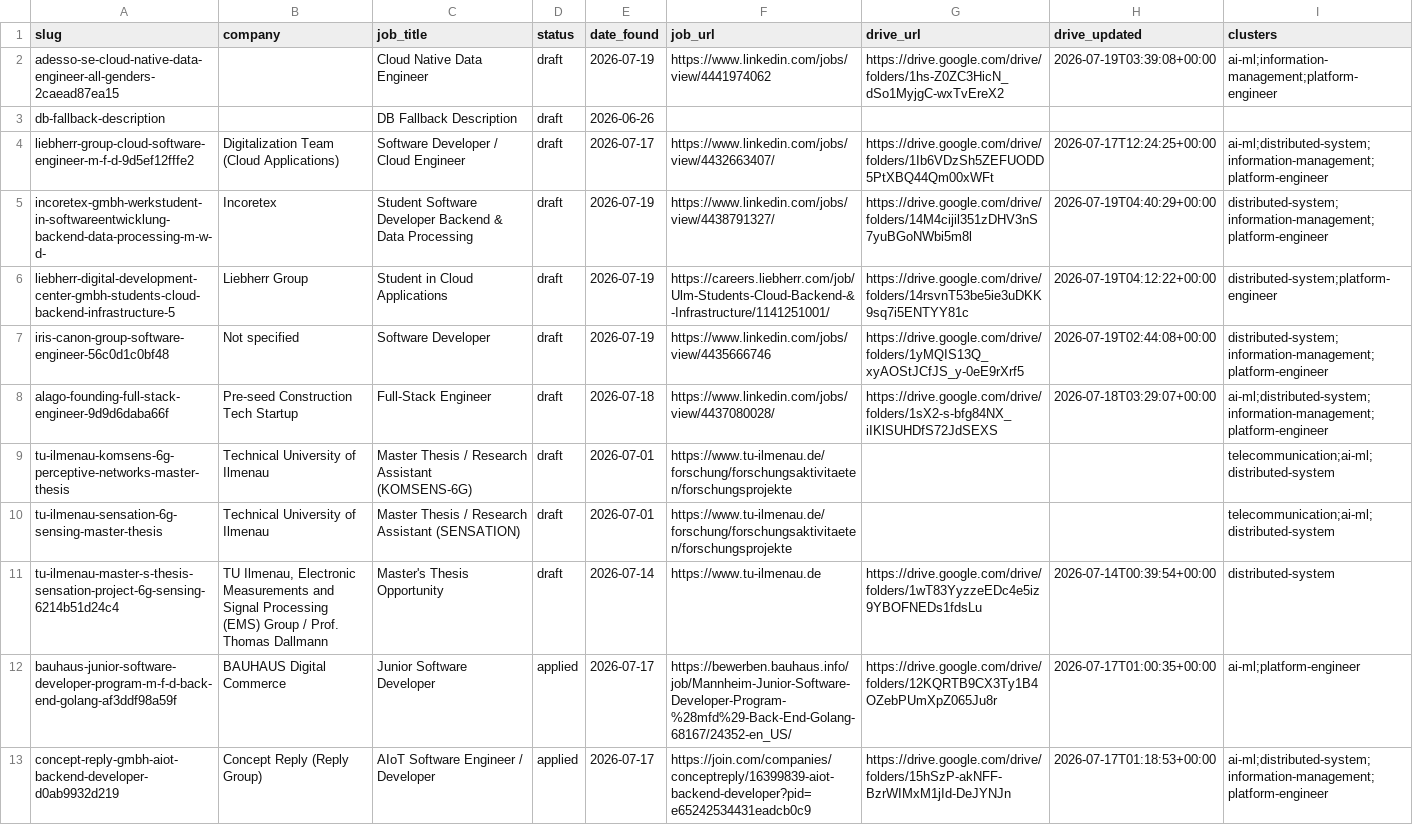
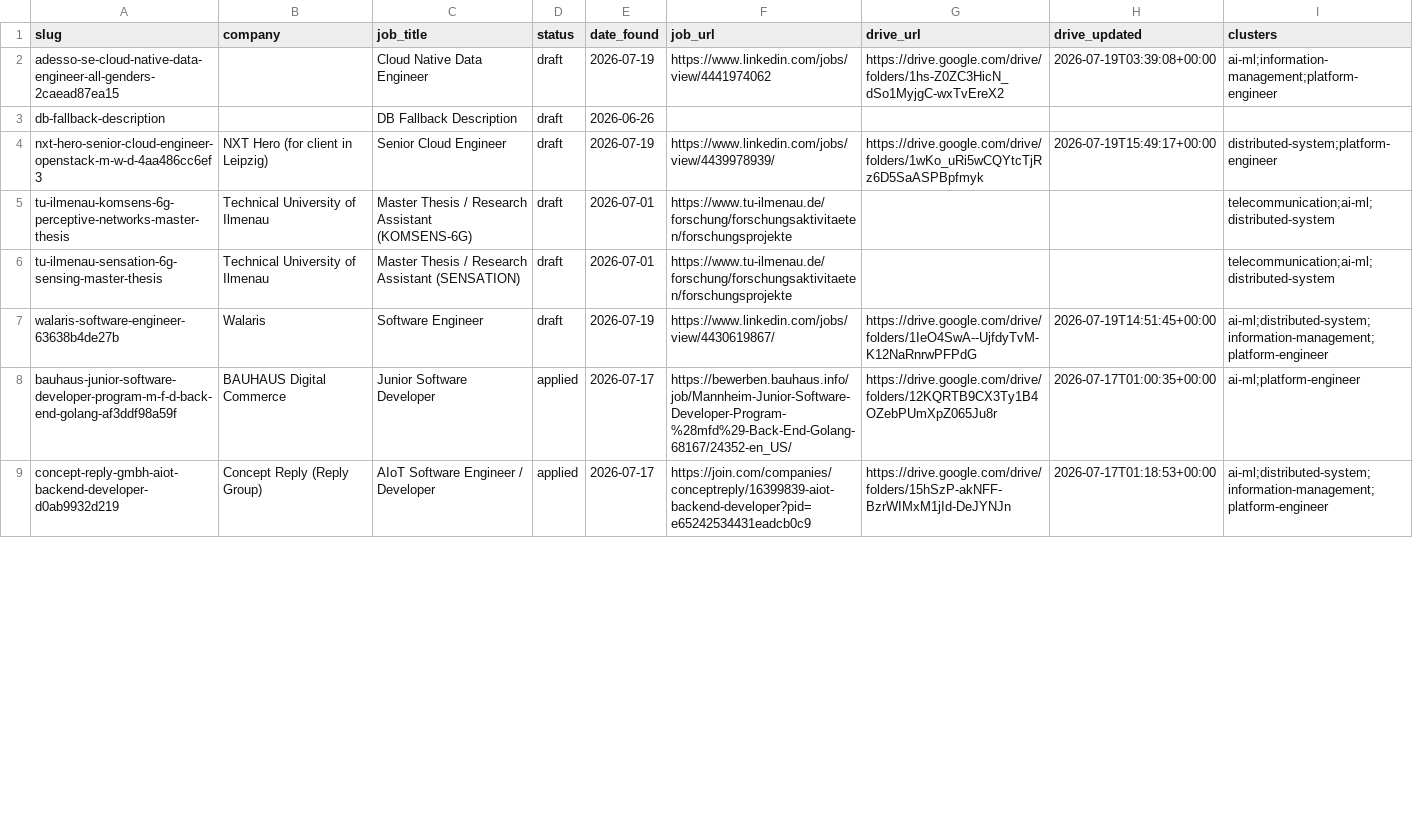
Before and after one commit to radheem/my-cv, a CSV file: applications/tracker.csv, drawn as a sheet; only a part is shown; the diff covers the shown part only.

Commit message:
chore: Update application tracker, workspace settings, and add new job drafts

```diff
--- a/applications/tracker.csv
+++ b/applications/tracker.csv
@@ -3,10 +3,6 @@ adesso-se-cloud-native-data-engineer-all-genders-2caead87ea15,,Cloud Native Data
 db-fallback-description,,DB Fallback Description,draft,2026-06-26,,,,
-liebherr-group-cloud-software-engineer-m-f-d-9d5ef12fffe2,Digitalization Team (Cloud Applications),Software Developer / Cloud Engineer,draft,2026-07-17,https://www.linkedin.com/jobs/view/4432663407/,https://drive.google.com/drive/folders/1Ib6VDzSh5ZEFUODD5PtXBQ44Qm00xWFt,2026-07-17T12:24:25+00:00,ai-ml;distributed-system;information-management;platform-engineer
-incoretex-gmbh-werkstudent-in-softwareentwicklung-backend-data-processing-m-w-d-,Incoretex,Student Software Developer Backend & Data Processing,draft,2026-07-19,https://www.linkedin.com/jobs/view/4438791327/,https://drive.google.com/drive/folders/14M4cijil351zDHV3nS7yuBGoNWbi5m8l,2026-07-19T04:40:29+00:00,distributed-system;information-management;platform-engineer
-liebherr-digital-development-center-gmbh-students-cloud-backend-infrastructure-5,Liebherr Group,Student in Cloud Applications,draft,2026-07-19,https://careers.liebherr.com/job/Ulm-Students-Cloud-Backend-&-Infrastructure/1141251001/,https://drive.google.com/drive/folders/14rsvnT53be5ie3uDKK9sq7i5ENTYY81c,2026-07-19T04:12:22+00:00,distributed-system;platform-engineer
-iris-canon-group-software-engineer-56c0d1c0bf48,Not specified,Software Developer,draft,2026-07-19,https://www.linkedin.com/jobs/view/4435666746,https://drive.google.com/drive/folders/1yMQIS13Q_xyAOStJCfJS_y-0eE9rXrf5,2026-07-19T02:44:08+00:00,distributed-system;information-management;platform-engineer
-alago-founding-full-stack-engineer-9d9d6daba66f,Pre-seed Construction Tech Startup,Full-Stack Engineer,draft,2026-07-18,https://www.linkedin.com/jobs/view/4437080028/,https://drive.google.com/drive/folders/1sX2-s-bfg84NX_iIKlSUHDfS72JdSEXS,2026-07-18T03:29:07+00:00,ai-ml;distributed-system;information-management;platform-engineer
+nxt-hero-senior-cloud-engineer-openstack-m-w-d-4aa486cc6ef3,NXT Hero (for client in Leipzig),Senior Cloud Engineer,draft,2026-07-19,https://www.linkedin.com/jobs/view/4439978939/,https://drive.google.com/drive/folders/1wKo_uRi5wCQYtcTjRz6D5SaASPBpfmyk,2026-07-19T15:49:17+00:00,distributed-system;platform-engineer
 tu-ilmenau-komsens-6g-perceptive-networks-master-thesis,Technical University of Ilmenau,Master Thesis / Research Assistant (KOMSENS-6G),draft,2026-07-01,https://www.tu-ilmenau.de/forschung/forschungsaktivitaeten/forschungsprojekte,,,telecommunication;ai-ml;distributed-system
 tu-ilmenau-sensation-6g-sensing-master-thesis,Technical University of Ilmenau,Master Thesis / Research Assistant (SENSATION),draft,2026-07-01,https://www.tu-ilmenau.de/forschung/forschungsaktivitaeten/forschungsprojekte,,,telecommunication;ai-ml;distributed-system
-tu-ilmenau-master-s-thesis-sensation-project-6g-sensing-6214b51d24c4,"TU Ilmenau, Electronic Measurements and Signal Processing (EMS) Group / Prof. Thomas Dallmann",Master's Thesis Opportunity,draft,2026-07-14,https://www.tu-ilmenau.de,https://drive.google.com/drive/folders/1wT83YyzzeEDc4e5iz9YBOFNEDs1fdsLu,2026-07-14T00:39:54+00:00,distributed-system
+walaris-software-engineer-63638b4de27b,Walaris,Software Engineer,draft,2026-07-19,https://www.linkedin.com/jobs/view/4430619867/,https://drive.google.com/drive/folders/1IeO4SwA--UjfdyTvM-K12NaRnrwPFPdG,2026-07-19T14:51:45+00:00,ai-ml;distributed-system;information-management;platform-engineer
 bauhaus-junior-software-developer-program-m-f-d-back-end-golang-af3ddf98a59f,BAUHAUS Digital Commerce,Junior Software Developer,applied,2026-07-17,https://bewerben.bauhaus.info/job/Mannheim-Junior-Software-Developer-Program-%28mfd%29-Back-End-Golang-68167/24352-en_US/,https://drive.google.com/drive/folders/12KQRTB9CX3Ty1B4OZebPUmXpZ065Ju8r,2026-07-17T01:00:35+00:00,ai-ml;platform-engineer
```
Also changed, not shown: 6 added rows elsewhere in this file, 25 other files.
